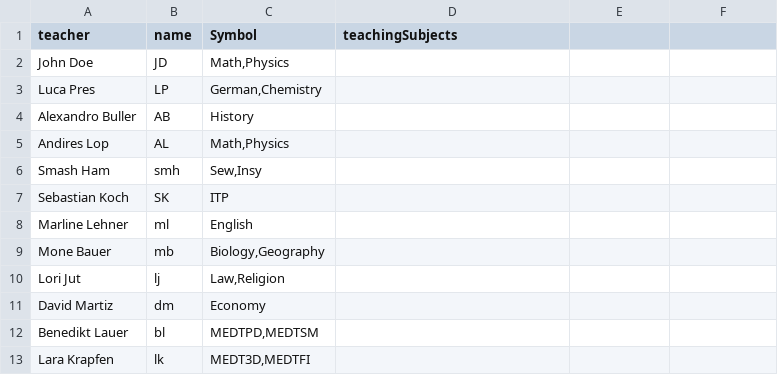
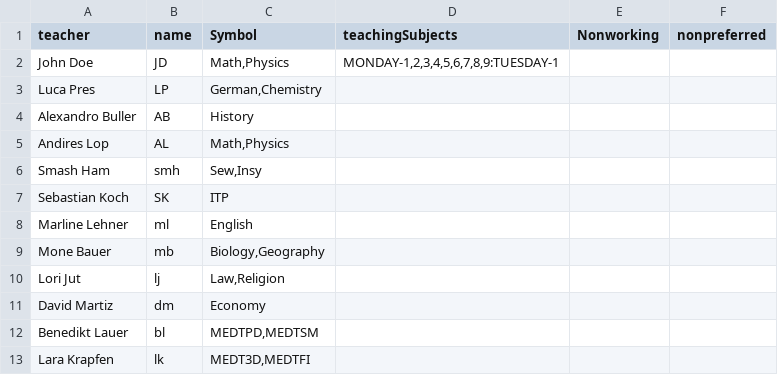
Before and after one commit to Lucaa0312/LeoPlaner, a CSV file: leo-planer/src/files/csvFiles/test1/testTeacher.csv, drawn as a sheet.

```diff
--- a/leo-planer/src/files/csvFiles/test1/testTeacher.csv
+++ b/leo-planer/src/files/csvFiles/test1/testTeacher.csv
@@ -1,3 +1,3 @@
-teacher;name;Symbol;teachingSubjects
-John Doe;JD;Math,Physics
+teacher;name;Symbol;teachingSubjects;Nonworking;nonpreferred
+John Doe;JD;Math,Physics;MONDAY-1,2,3,4,5,6,7,8,9:TUESDAY-1;
 Luca Pres;LP;German,Chemistry
```
Also changed, not shown: 4 other files.
